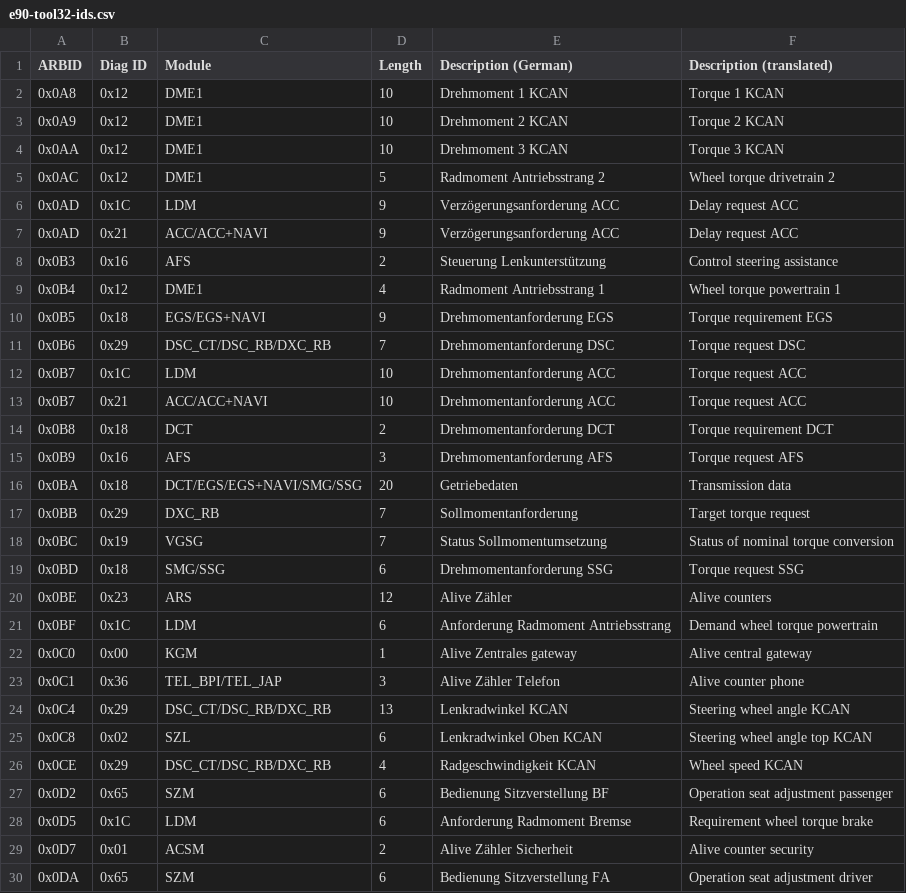
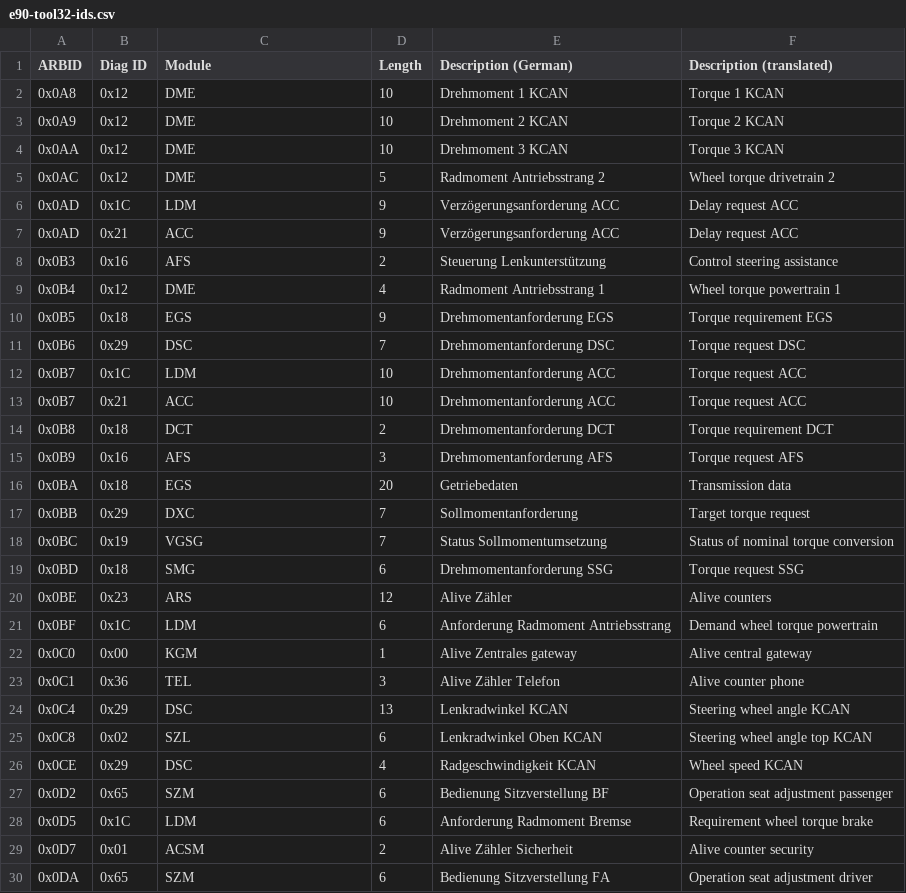
Before and after one commit to kmalinich/node-bmw-ref, a CSV file: canbus/e90-tool32-ids.csv, drawn as a sheet; only a part is shown; the diff covers the shown part only.

```diff
--- a/canbus/e90-tool32-ids.csv
+++ b/canbus/e90-tool32-ids.csv
@@ -1,20 +1,20 @@
 ARBID,Diag ID,Module,Length,Description (German),Description (translated)
-0x0A8,0x12,DME1,10,Drehmoment 1 KCAN,Torque 1 KCAN
-0x0A9,0x12,DME1,10,Drehmoment 2 KCAN,Torque 2 KCAN
-0x0AA,0x12,DME1,10,Drehmoment 3 KCAN,Torque 3 KCAN
-0x0AC,0x12,DME1,5,Radmoment Antriebsstrang 2,Wheel torque drivetrain 2
+0x0A8,0x12,DME,10,Drehmoment 1 KCAN,Torque 1 KCAN
+0x0A9,0x12,DME,10,Drehmoment 2 KCAN,Torque 2 KCAN
+0x0AA,0x12,DME,10,Drehmoment 3 KCAN,Torque 3 KCAN
+0x0AC,0x12,DME,5,Radmoment Antriebsstrang 2,Wheel torque drivetrain 2
 0x0AD,0x1C,LDM,9,Verzögerungsanforderung ACC,Delay request ACC
-0x0AD,0x21,ACC/ACC+NAVI,9,Verzögerungsanforderung ACC,Delay request ACC
+0x0AD,0x21,ACC,9,Verzögerungsanforderung ACC,Delay request ACC
 0x0B3,0x16,AFS,2,Steuerung Lenkunterstützung,Control steering assistance
-0x0B4,0x12,DME1,4,Radmoment Antriebsstrang 1,Wheel torque powertrain 1
-0x0B5,0x18,EGS/EGS+NAVI,9,Drehmomentanforderung EGS,Torque requirement EGS
-0x0B6,0x29,DSC_CT/DSC_RB/DXC_RB,7,Drehmomentanforderung DSC,Torque request DSC
+0x0B4,0x12,DME,4,Radmoment Antriebsstrang 1,Wheel torque powertrain 1
+0x0B5,0x18,EGS,9,Drehmomentanforderung EGS,Torque requirement EGS
+0x0B6,0x29,DSC,7,Drehmomentanforderung DSC,Torque request DSC
 0x0B7,0x1C,LDM,10,Drehmomentanforderung ACC,Torque request ACC
-0x0B7,0x21,ACC/ACC+NAVI,10,Drehmomentanforderung ACC,Torque request ACC
+0x0B7,0x21,ACC,10,Drehmomentanforderung ACC,Torque request ACC
 0x0B8,0x18,DCT,2,Drehmomentanforderung DCT,Torque requirement DCT
 0x0B9,0x16,AFS,3,Drehmomentanforderung AFS,Torque request AFS
-0x0BA,0x18,DCT/EGS/EGS+NAVI/SMG/SSG,20,Getriebedaten,Transmission data
-0x0BB,0x29,DXC_RB,7,Sollmomentanforderung,Target torque request
+0x0BA,0x18,EGS,20,Getriebedaten,Transmission data
+0x0BB,0x29,DXC,7,Sollmomentanforderung,Target torque request
 0x0BC,0x19,VGSG,7,Status Sollmomentumsetzung,Status of nominal torque conversion
-0x0BD,0x18,SMG/SSG,6,Drehmomentanforderung SSG,Torque request SSG
+0x0BD,0x18,SMG,6,Drehmomentanforderung SSG,Torque request SSG
 0x0BE,0x23,ARS,12,Alive Zähler,Alive counters
@@ -22,6 +22,6 @@ ARBID,Diag ID,Module,Length,Description (German),Description (translated)
 0x0C0,0x00,KGM,1,Alive Zentrales gateway,Alive central gateway
-0x0C1,0x36,TEL_BPI/TEL_JAP,3,Alive Zähler Telefon,Alive counter phone
-0x0C4,0x29,DSC_CT/DSC_RB/DXC_RB,13,Lenkradwinkel KCAN,Steering wheel angle KCAN
+0x0C1,0x36,TEL,3,Alive Zähler Telefon,Alive counter phone
+0x0C4,0x29,DSC,13,Lenkradwinkel KCAN,Steering wheel angle KCAN
 0x0C8,0x02,SZL,6,Lenkradwinkel Oben KCAN,Steering wheel angle top KCAN
-0x0CE,0x29,DSC_CT/DSC_RB/DXC_RB,4,Radgeschwindigkeit KCAN,Wheel speed KCAN
+0x0CE,0x29,DSC,4,Radgeschwindigkeit KCAN,Wheel speed KCAN
 0x0D2,0x65,SZM,6,Bedienung Sitzverstellung BF,Operation seat adjustment passenger
```
Also changed, not shown: 167 edited cells elsewhere in this file.
